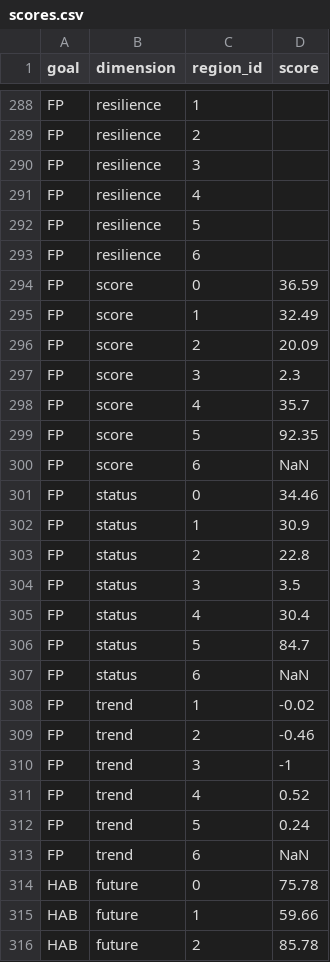
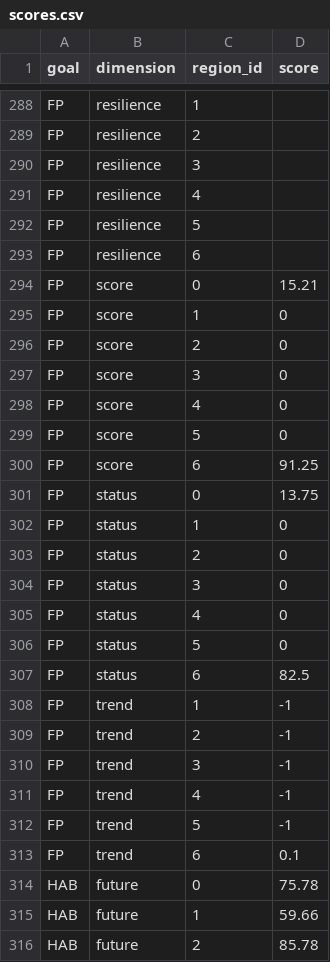
Before and after one commit to OHI-Science/ken, a CSV file: region2017/scores.csv, drawn as a sheet; only a part is shown, gaps mark what is left out; the diff covers the shown part only.

Commit message:
FIS scores using new datafiles - no errors but all status scores are 0 for the regions we updated (1-5)

```diff
--- a/region2017/scores.csv
+++ b/region2017/scores.csv
@@ -293,22 +293,22 @@ FP,resilience,5,
 FP,resilience,6,
-FP,score,0,36.59
-FP,score,1,32.49
-FP,score,2,20.09
-FP,score,3,2.3
-FP,score,4,35.7
-FP,score,5,92.35
-FP,score,6,NaN
-FP,status,0,34.46
-FP,status,1,30.9
-FP,status,2,22.8
-FP,status,3,3.5
-FP,status,4,30.4
-FP,status,5,84.7
-FP,status,6,NaN
-FP,trend,1,-0.02
-FP,trend,2,-0.46
+FP,score,0,15.21
+FP,score,1,0
+FP,score,2,0
+FP,score,3,0
+FP,score,4,0
+FP,score,5,0
+FP,score,6,91.25
+FP,status,0,13.75
+FP,status,1,0
+FP,status,2,0
+FP,status,3,0
+FP,status,4,0
+FP,status,5,0
+FP,status,6,82.5
+FP,trend,1,-1
+FP,trend,2,-1
 FP,trend,3,-1
-FP,trend,4,0.52
-FP,trend,5,0.24
-FP,trend,6,NaN
+FP,trend,4,-1
+FP,trend,5,-1
+FP,trend,6,0.1
 HAB,future,0,75.78
```
Also changed, not shown: 71 edited cells elsewhere in this file.
